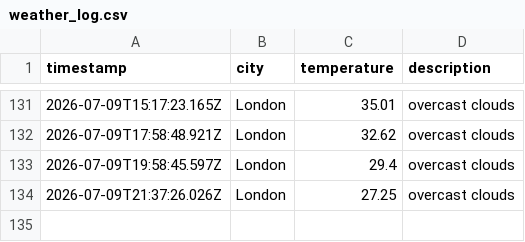
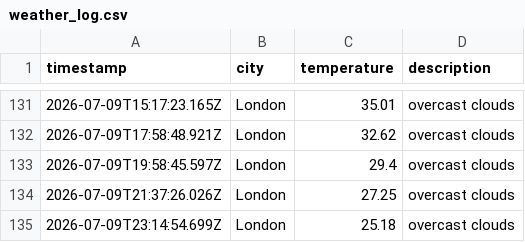
Before and after one commit to ArshaanSindhwani/Weather-DataOps-Pipeline, a CSV file: data/weather_log.csv, drawn as a sheet; only a part is shown, gaps mark what is left out; the diff names each change by its address in the sheet, - before the commit and + after, or states it on an @@ line.

```diff
--- a/data/weather_log.csv
+++ b/data/weather_log.csv
+row 135: 2026-07-09T23:14:54.699Z | London | 25.18 | overcast clouds
```
Also changed, not shown: 1 other file.
